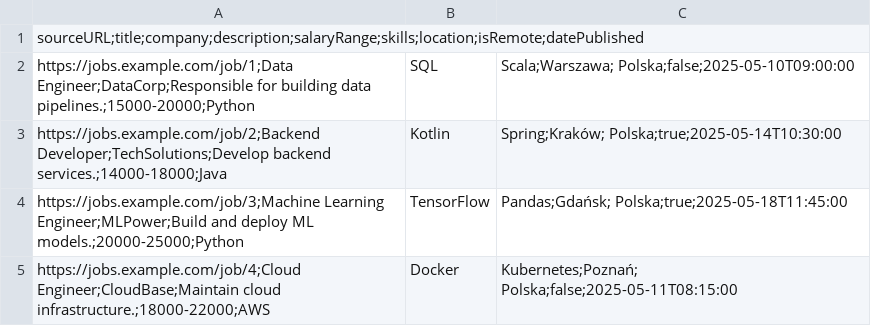
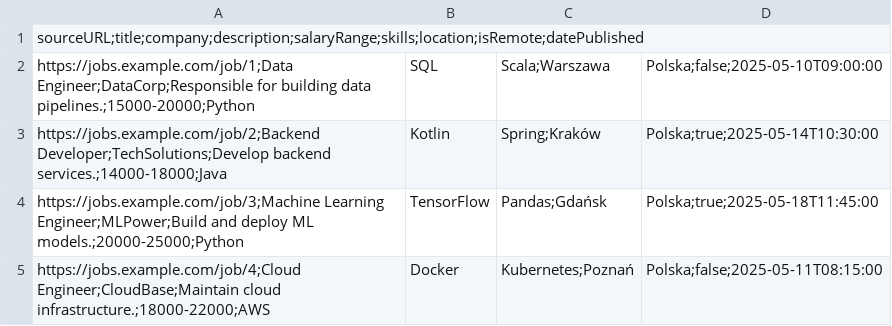
Before and after one commit to maciejolszanski/ScalaDataProcessing, a CSV file: data/job_postings_structured.csv, drawn as a sheet; removed rows and columns are numbered as before the commit, all else as after; the diff names each change by its address in the sheet, - before the commit and + after, or states it on an @@ line.

Commit message:
fix CSV

```diff
--- a/data/job_postings_structured.csv
+++ b/data/job_postings_structured.csv
-column C, rows 2-5: Scala;Warszawa; Polska;false;2025-05-10T09:00:00 | Spring;Kraków; Polska;true;2025-05-14T10:30:00 | Pandas;Gdańsk; Polska;true;2025-05-18T11:45:00 | Kubernetes;Poznań; Polska;false;2025-05-11T08:15:00
+column C, rows 2-5: Scala;Warszawa | Spring;Kraków | Pandas;Gdańsk | Kubernetes;Poznań
+column D, rows 2-5: Polska;false;2025-05-10T09:00:00 | Polska;true;2025-05-14T10:30:00 | Polska;true;2025-05-18T11:45:00 | Polska;false;2025-05-11T08:15:00
```
